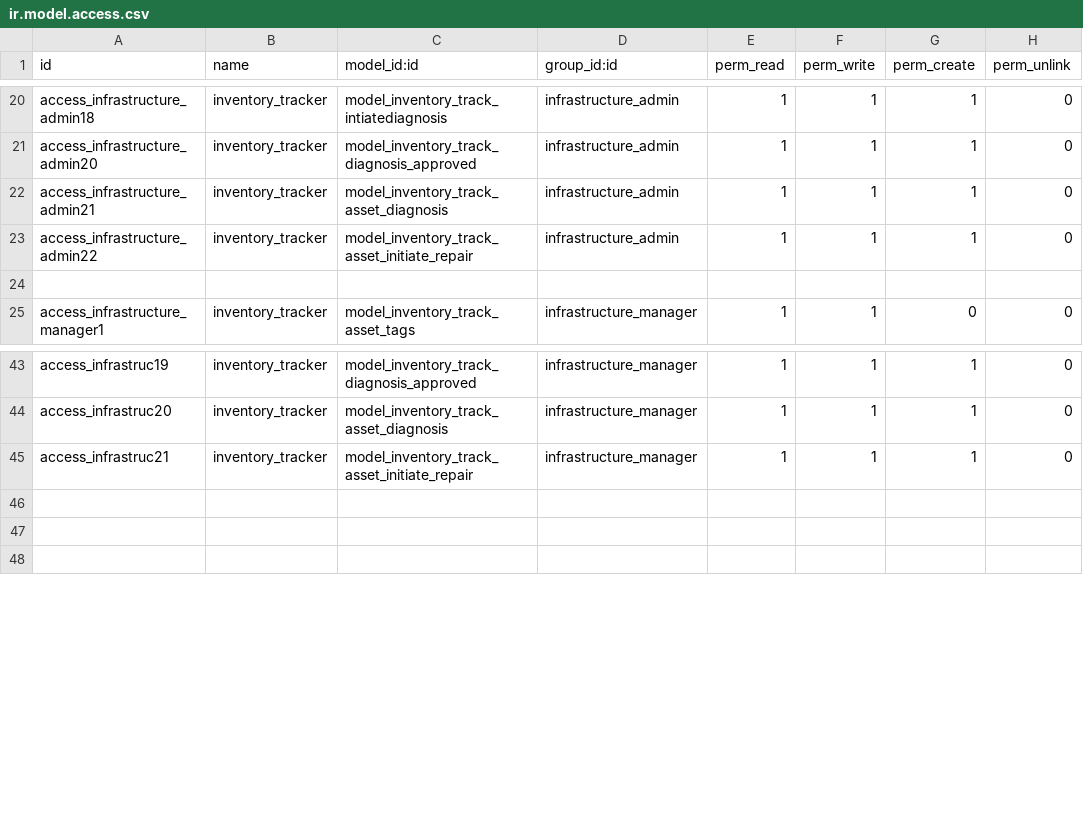
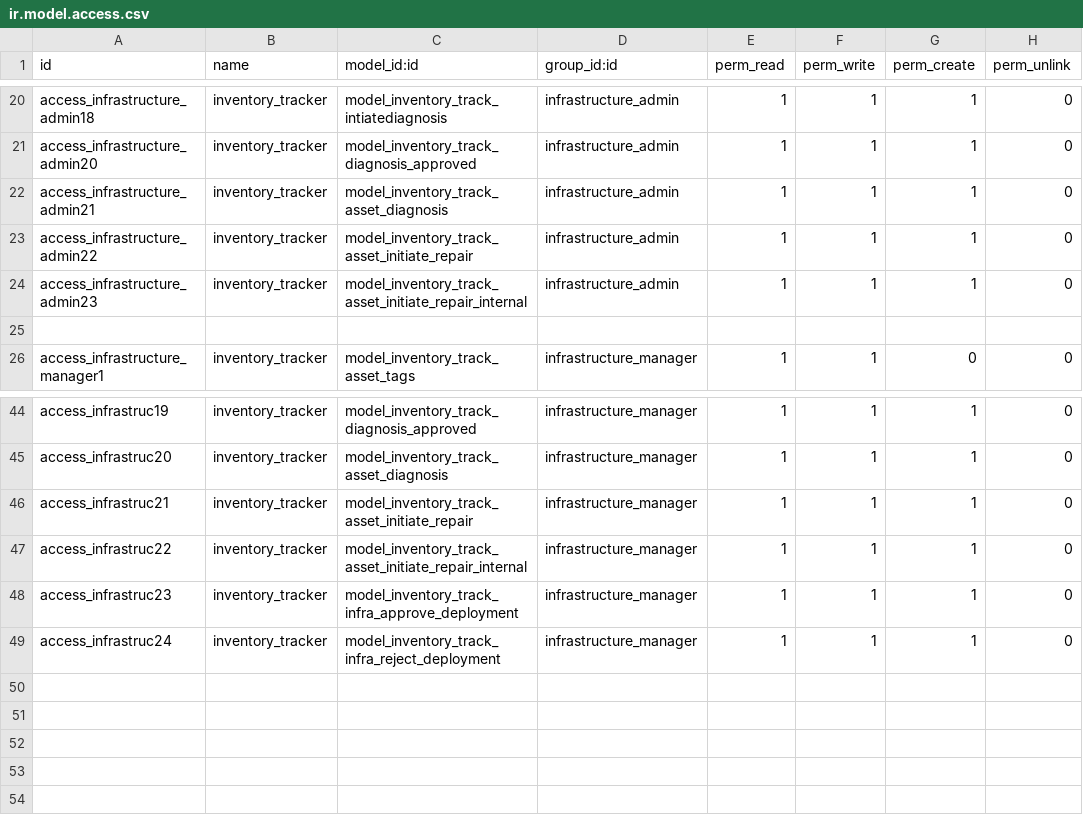
Before and after one commit to kluz116/InventoryTracking, a CSV file: security/ir.model.access.csv, drawn as a sheet; only a part is shown, gaps mark what is left out.

```diff
--- a/security/ir.model.access.csv
+++ b/security/ir.model.access.csv
@@ -23,2 +23,3 @@ access_infrastructure_admin21,inventory_tracker,model_inventory_track_asset_diag
 access_infrastructure_admin22,inventory_tracker,model_inventory_track_asset_initiate_repair,infrastructure_admin,1,1,1,0
+access_infrastructure_admin23,inventory_tracker,model_inventory_track_asset_initiate_repair_internal,infrastructure_admin,1,1,1,0
 
@@ -45,2 +46,7 @@ access_infrastruc20,inventory_tracker,model_inventory_track_asset_diagnosis,infr
 access_infrastruc21,inventory_tracker,model_inventory_track_asset_initiate_repair,infrastructure_manager,1,1,1,0
+access_infrastruc22,inventory_tracker,model_inventory_track_asset_initiate_repair_internal,infrastructure_manager,1,1,1,0
+access_infrastruc23,inventory_tracker,model_inventory_track_infra_approve_deployment,infrastructure_manager,1,1,1,0
+access_infrastruc24,inventory_tracker,model_inventory_track_infra_reject_deployment,infrastructure_manager,1,1,1,0
+
+
 
```
Also changed, not shown: 8 other files.
